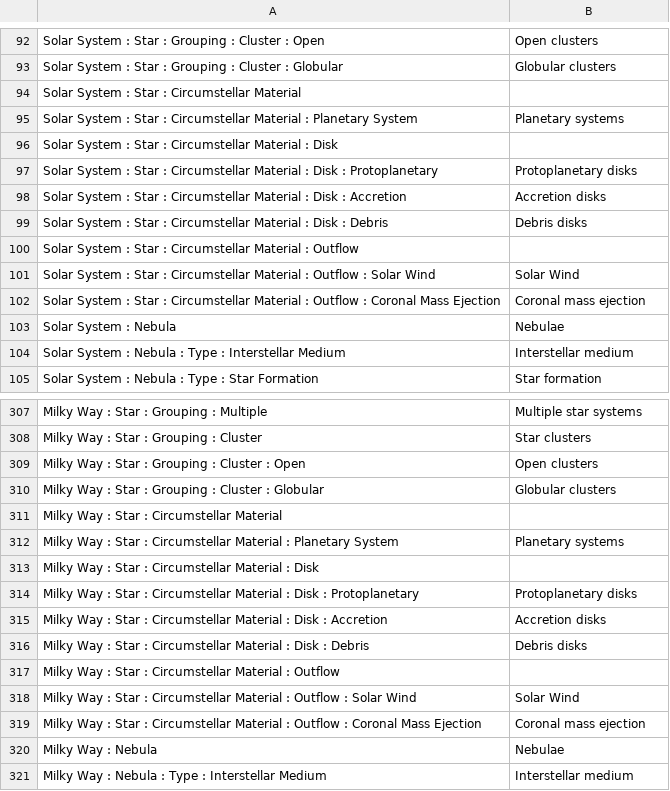
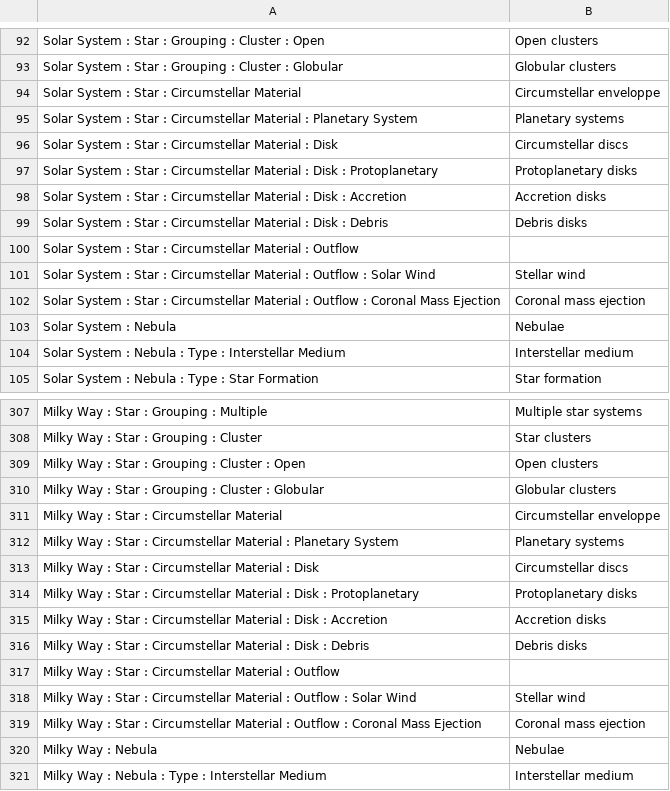
Before and after one commit to toolforge/tool-spacemedia, a CSV file: src/main/resources/eso.categories.csv, drawn as a sheet; only a part is shown, gaps mark what is left out; the diff covers the shown part only.

```diff
--- a/src/main/resources/eso.categories.csv
+++ b/src/main/resources/eso.categories.csv
@@ -94 +94 @@ Solar System : Star : Grouping : Cluster : Globular,Globular clusters
-Solar System : Star : Circumstellar Material,
+"Solar System : Star : Circumstellar Material","Circumstellar enveloppe"
@@ -96 +96 @@ Solar System : Star : Circumstellar Material : Planetary System,Planetary system
-Solar System : Star : Circumstellar Material : Disk,
+"Solar System : Star : Circumstellar Material : Disk","Circumstellar discs"
@@ -101 +101 @@ Solar System : Star : Circumstellar Material : Outflow,
-Solar System : Star : Circumstellar Material : Outflow : Solar Wind,Solar Wind
+"Solar System : Star : Circumstellar Material : Outflow : Solar Wind","Stellar wind"
@@ -311 +311 @@ Milky Way : Star : Grouping : Cluster : Globular,Globular clusters
-Milky Way : Star : Circumstellar Material,
+"Milky Way : Star : Circumstellar Material","Circumstellar enveloppe"
@@ -313 +313 @@ Milky Way : Star : Circumstellar Material : Planetary System,Planetary systems
-Milky Way : Star : Circumstellar Material : Disk,
+"Milky Way : Star : Circumstellar Material : Disk","Circumstellar discs"
@@ -318 +318 @@ Milky Way : Star : Circumstellar Material : Outflow,
-Milky Way : Star : Circumstellar Material : Outflow : Solar Wind,Solar Wind
+"Milky Way : Star : Circumstellar Material : Outflow : Solar Wind","Stellar wind"
```
Also changed, not shown: 19 edited cells elsewhere in this file, 1 other file.
